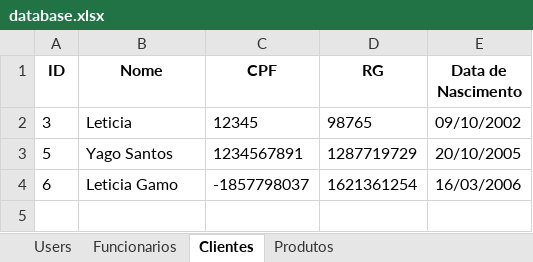
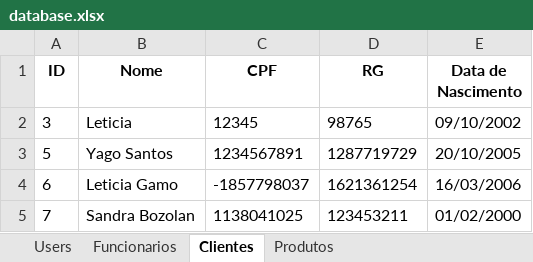
Before and after one commit to tavareesdev/sistema_hortifruti, an Excel workbook: output/database.xlsx, sheet Clientes, drawn as a sheet; values as stored, in another font and other column widths than the file's, no borders; the diff names each change by its address in the sheet, - before the commit and + after, or states it on an @@ line.

```diff
--- a/output/database.xlsx (sheet Clientes)
+++ b/output/database.xlsx (sheet Clientes)
+row 5: 7 | Sandra Bozolan | 1138041025 | 123453211 | 01/02/2000
```
Also changed, not shown: sheet Funcionarios, sheet Produtos, sheet Users, 3 other files.
